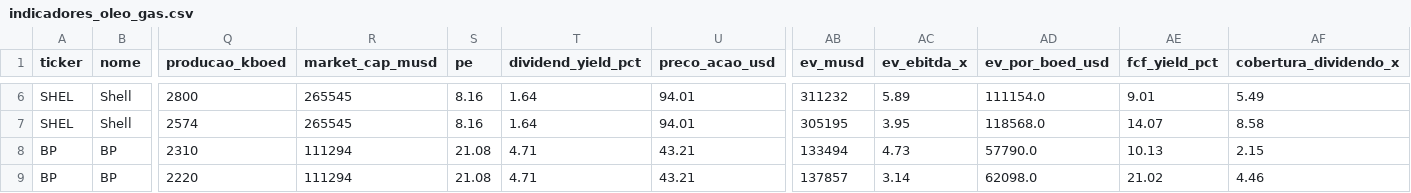
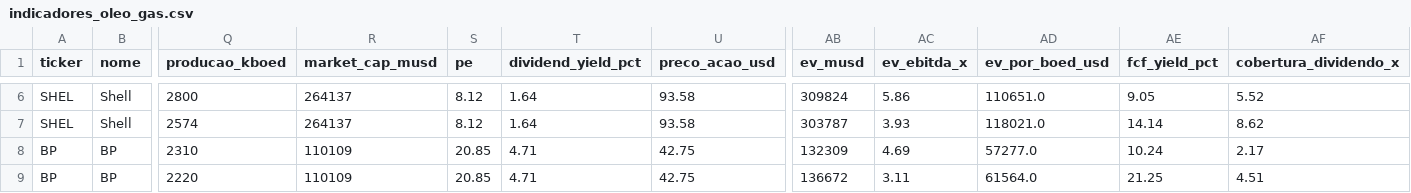
Before and after one commit to jmagomez/oil-gas-financial-dashboard, a CSV file: indicadores_oleo_gas.csv, drawn as a sheet; only a part is shown, gaps mark what is left out; the diff covers the shown part only; the diff names each change by its address in the sheet, - before the commit and + after, or states it on an @@ line.

```diff
--- a/indicadores_oleo_gas.csv
+++ b/indicadores_oleo_gas.csv
-R6:R7 (market_cap_musd): 265545
+R6:R7 (market_cap_musd): 264137
-S6:S7 (pe): 8.16
+S6:S7 (pe): 8.12
-U6:U7 (preco_acao_usd): 94.01
+U6:U7 (preco_acao_usd): 93.58
-AB6 (ev_musd): 311232
+AB6 (ev_musd): 309824
-AC6 (ev_ebitda_x): 5.89
+AC6 (ev_ebitda_x): 5.86
-AD6 (ev_por_boed_usd): 111154.0
+AD6 (ev_por_boed_usd): 110651.0
-AE6 (fcf_yield_pct): 9.01
+AE6 (fcf_yield_pct): 9.05
-AF6 (cobertura_dividendo_x): 5.49
+AF6 (cobertura_dividendo_x): 5.52
-AB7 (ev_musd): 305195
+AB7 (ev_musd): 303787
-AC7 (ev_ebitda_x): 3.95
+AC7 (ev_ebitda_x): 3.93
-AD7 (ev_por_boed_usd): 118568.0
+AD7 (ev_por_boed_usd): 118021.0
-AE7 (fcf_yield_pct): 14.07
+AE7 (fcf_yield_pct): 14.14
-AF7 (cobertura_dividendo_x): 8.58
+AF7 (cobertura_dividendo_x): 8.62
-R8:R9 (market_cap_musd): 111294
+R8:R9 (market_cap_musd): 110109
-S8:S9 (pe): 21.08
+S8:S9 (pe): 20.85
-U8:U9 (preco_acao_usd): 43.21
+U8:U9 (preco_acao_usd): 42.75
-AB8 (ev_musd): 133494
+AB8 (ev_musd): 132309
-AC8 (ev_ebitda_x): 4.73
+AC8 (ev_ebitda_x): 4.69
-AD8 (ev_por_boed_usd): 57790.0
+AD8 (ev_por_boed_usd): 57277.0
-AE8 (fcf_yield_pct): 10.13
+AE8 (fcf_yield_pct): 10.24
-AF8 (cobertura_dividendo_x): 2.15
+AF8 (cobertura_dividendo_x): 2.17
-AB9 (ev_musd): 137857
+AB9 (ev_musd): 136672
-AC9 (ev_ebitda_x): 3.14
+AC9 (ev_ebitda_x): 3.11
-AD9 (ev_por_boed_usd): 62098.0
+AD9 (ev_por_boed_usd): 61564.0
-AE9 (fcf_yield_pct): 21.02
+AE9 (fcf_yield_pct): 21.25
-AF9 (cobertura_dividendo_x): 4.46
+AF9 (cobertura_dividendo_x): 4.51
```
Also changed, not shown: 84 edited cells elsewhere in this file, 3 other files.
